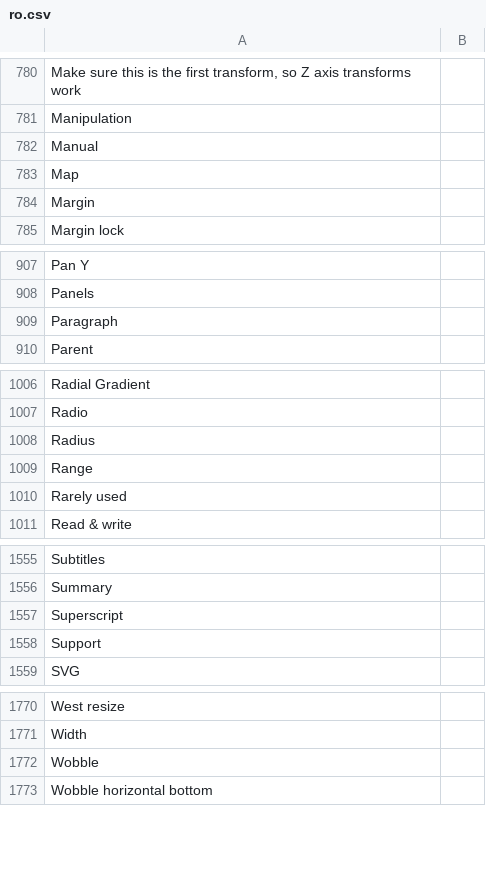
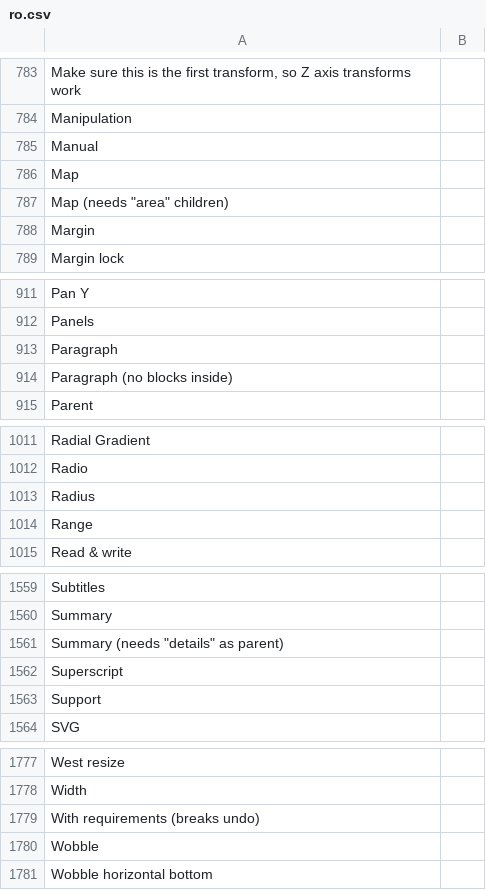
Before and after one commit to desech/desech-studio, a CSV file: build/i18n/ro.csv, drawn as a sheet; only a part is shown, gaps mark what is left out; the diff covers the shown part only.

```diff
--- a/build/i18n/ro.csv
+++ b/build/i18n/ro.csv
@@ -783,2 +786,3 @@
 "Map",
+"Map (needs ""area"" children)",
 "Margin",
@@ -909,2 +913,3 @@
 "Paragraph",
+"Paragraph (no blocks inside)",
 "Parent",
@@ -1009,3 +1014,2 @@
 "Range",
-"Rarely used",
 "Read & write",
@@ -1556,2 +1560,3 @@
 "Summary",
+"Summary (needs ""details"" as parent)",
 "Superscript",
@@ -1771,2 +1778,3 @@
 "Width",
+"With requirements (breaks undo)",
 "Wobble",
```
Also changed, not shown: 5 added rows and 1 edited cell elsewhere in this file, build/i18n/template.csv, 22 other files.
